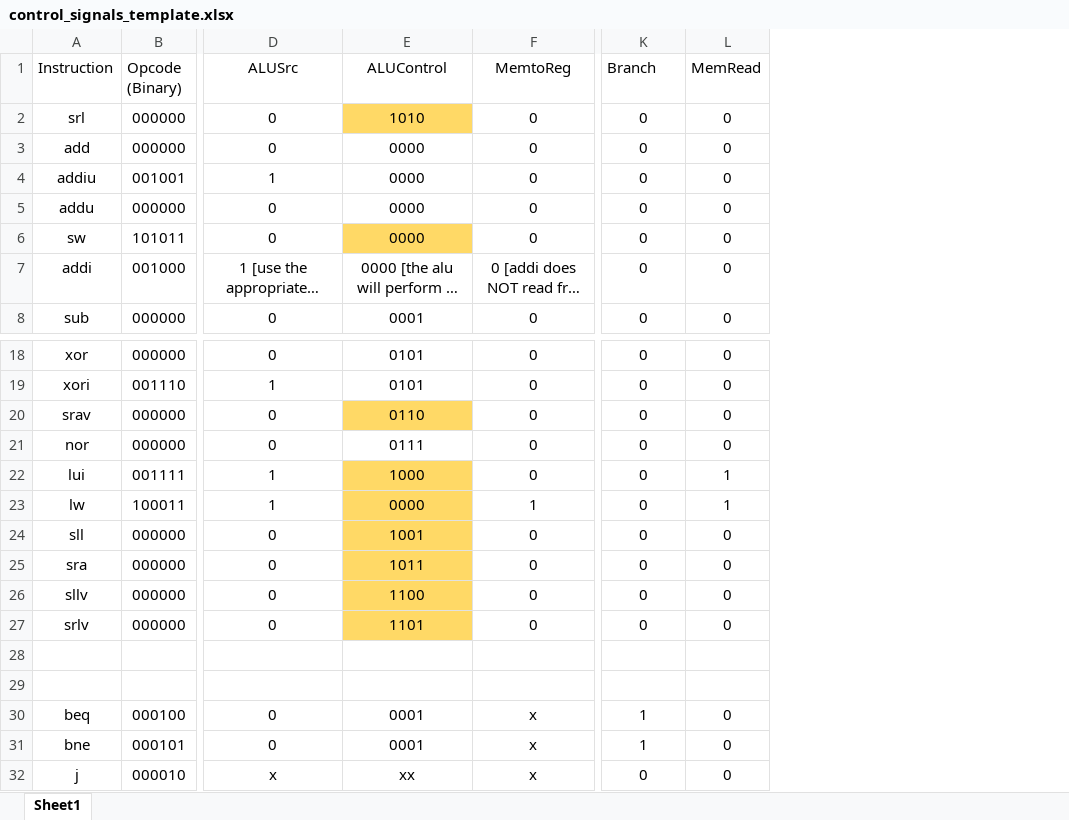
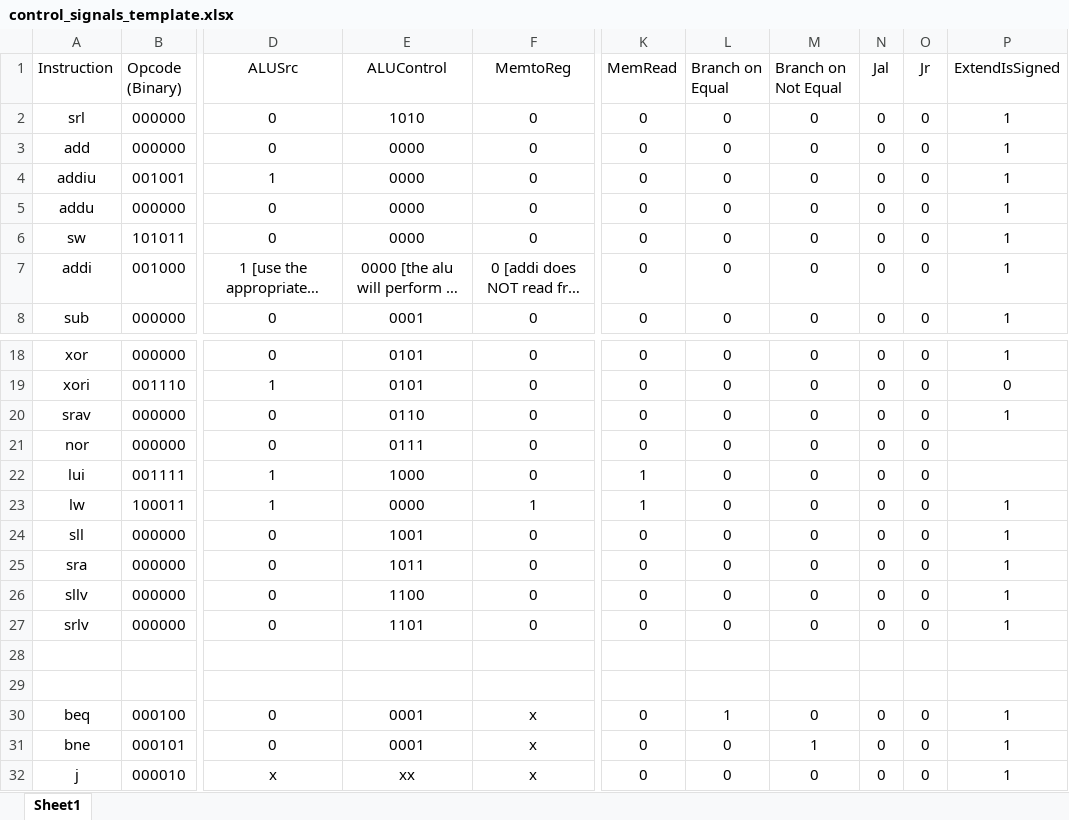
Before and after one commit to felipevarelacarvalho/MIPS_PROCESSOR, an Excel workbook: XML_SpreadSheets/control_signals_template.xlsx, sheet Sheet1, drawn as a sheet; only a part is shown, gaps mark what is left out; long unchanged cells end in …; values as stored, in another font and other column widths than the file's, no borders; conditional formats not drawn; the diff names each change by its address in the sheet, - before the commit and + after, or states it on an @@ line.

```diff
--- a/XML_SpreadSheets/control_signals_template.xlsx (sheet Sheet1)
+++ b/XML_SpreadSheets/control_signals_template.xlsx (sheet Sheet1)
+column M (Branch on Not Equal), rows 2-8: all 0; rows 18-32: 0 | 0 | 0 | 0 | 0 | 0 | 0 | 0 | 0 | 0 |  |  | 0 | 1 | 0
+column N (Jal), rows 2-8: all 0; rows 18-32: 0 | 0 | 0 | 0 | 0 | 0 | 0 | 0 | 0 | 0 |  |  | 0 | 0 | 0
+column O (Jr), rows 2-8: all 0; rows 18-32: 0 | 0 | 0 | 0 | 0 | 0 | 0 | 0 | 0 | 0 |  |  | 0 | 0 | 0
+column P (ExtendIsSigned), rows 2-8: all 1; rows 18-32: 1 | 0 | 1 |  |  | 1 | 1 | 1 | 1 | 1 |  |  | 1 | 1 | 1
-K1: Branch
+K1: MemRead
-L1: MemRead
+L1: Branch on Equal
-E2 fill: #FFD966
+E2 fill: none
-E6 fill: #FFD966
+E6 fill: none
-E20 fill: #FFD966
+E20 fill: none
-E22:E27 fill: #FFD966
+E22:E27 fill: none
-K22:K23 (MemRead): 0
+K22:K23 (MemRead): 1
-L22:L23 (Branch on Equal): 1
+L22:L23 (Branch on Equal): 0
-K30:K31 (MemRead): 1
+K30:K31 (MemRead): 0
-L30 (Branch on Equal): 0
+L30 (Branch on Equal): 1
```
Also changed, not shown: 1 other file.
